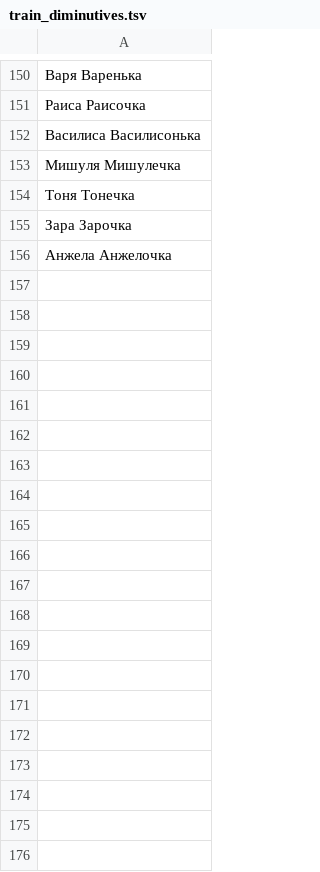
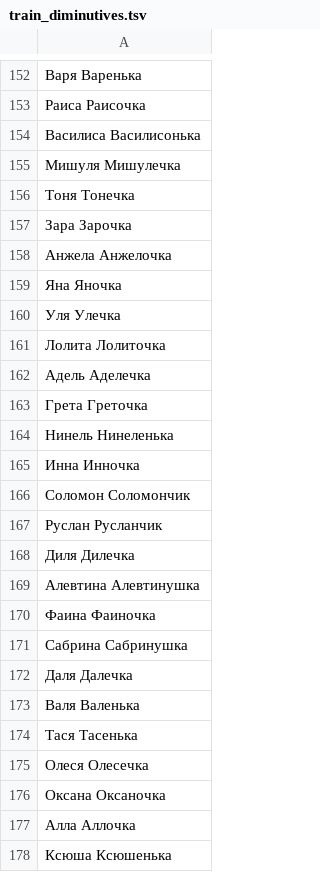
Before and after one commit to roddar92/linguistics_problems, a TSV file: src/ngrams/resources/diminutive/train_diminutives.tsv, drawn as a sheet; only a part is shown, gaps mark what is left out; the diff covers the shown part only.

Commit message:
Diminutive -- Major changes, reconstruct output dictionary of language model with endings

```diff
--- a/src/ngrams/resources/diminutive/train_diminutives.tsv
+++ b/src/ngrams/resources/diminutive/train_diminutives.tsv
@@ -156 +158,21 @@
 Анжела  Анжелочка
+Яна Яночка
+Уля Улечка
+Лолита  Лолиточка
+Адель   Аделечка
+Грета   Греточка
+Нинель  Нинеленька
+Инна    Инночка
+Соломон Соломончик
+Руслан  Русланчик
+Диля    Дилечка
+Алевтина    Алевтинушка
+Фаина   Фаиночка
+Сабрина Сабринушка
+Даля    Далечка
+Валя    Валенька
+Тася    Тасенька
+Олеся   Олесечка
+Оксана  Оксаночка
+Алла    Аллочка
+Ксюша   Ксюшенька
```
Also changed, not shown: 19 added rows elsewhere in this file, src/ngrams/resources/diminutive/test_diminutives.tsv, 1 other file.
